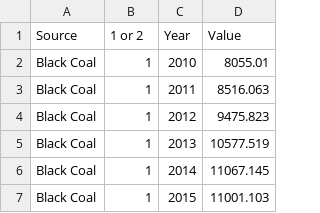
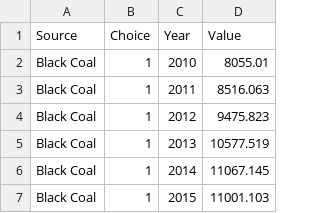
Before and after one commit to Glosimp/assignment2, a CSV file: DOUBLEBAR J OWEN.csv, drawn as a sheet; only a part is shown.

Commit message:
Update DOUBLEBAR J OWEN.csv

```diff
--- a/DOUBLEBAR J OWEN.csv
+++ b/DOUBLEBAR J OWEN.csv
@@ -1,2 +1,2 @@
-Source,1 or 2,Year,Value
+Source,Choice,Year,Value
 Black Coal,1,2010,8055.01
```
